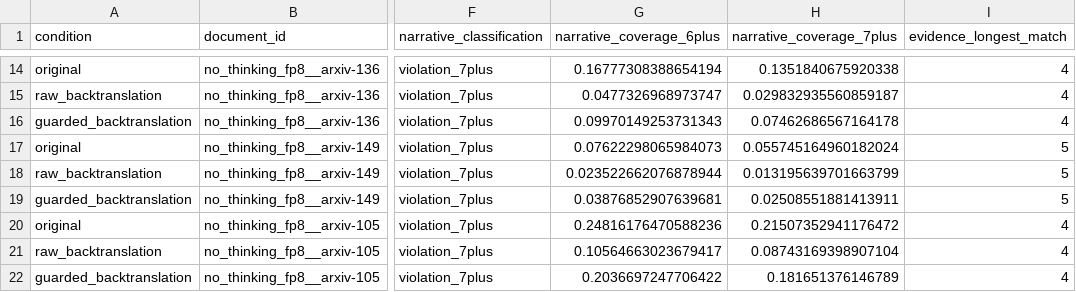
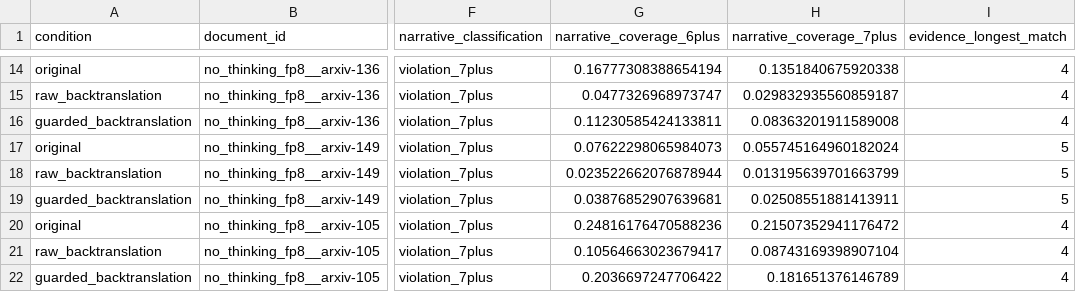
Before and after one commit to LAION-AI/project-alexandria, a CSV file: experiments/scientific_summaries/backtranslation_200_20261005/evidence/windy_greedy/copy_overlap.csv, drawn as a sheet; only a part is shown, gaps mark what is left out; the diff names each change by its address in the sheet, - before the commit and + after, or states it on an @@ line.

```diff
--- a/experiments/scientific_summaries/backtranslation_200_20261005/evidence/windy_greedy/copy_overlap.csv
+++ b/experiments/scientific_summaries/backtranslation_200_20261005/evidence/windy_greedy/copy_overlap.csv
-G16 (narrative_coverage_6plus): 0.09970149253731343
+G16 (narrative_coverage_6plus): 0.11230585424133811
-H16 (narrative_coverage_7plus): 0.07462686567164178
+H16 (narrative_coverage_7plus): 0.08363201911589008
```
Also changed, not shown: experiments/scientific_summaries/backtranslation_200_20261005/evidence/translategemma/copy_overlap.csv, experiments/scientific_summaries/backtranslation_200_20261005/evidence/windy_beam4/copy_overlap.csv, 37 other files.
